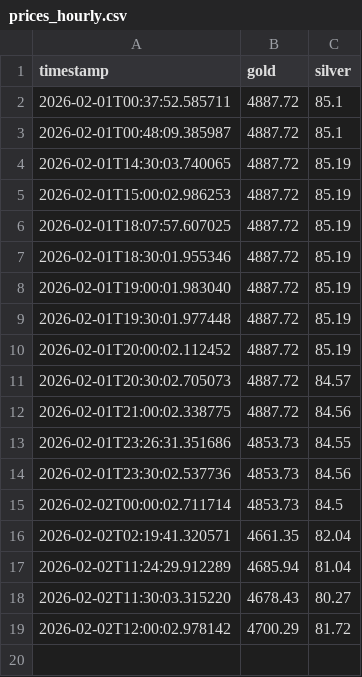
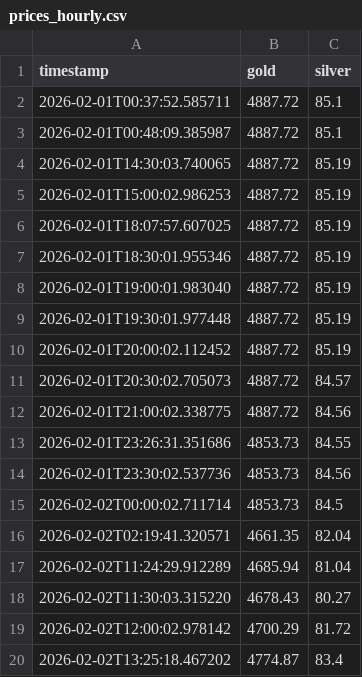
Before and after one commit to bakkerstraat/bakkerstraat.github.io, a CSV file: prices_hourly.csv, drawn as a sheet; the diff names each change by its address in the sheet, - before the commit and + after, or states it on an @@ line.

Commit message:
Update hourly prices: 2026-02-02 13:25

```diff
--- a/prices_hourly.csv
+++ b/prices_hourly.csv
+row 20: 2026-02-02T13:25:18.467202 | 4774.87 | 83.4
```
